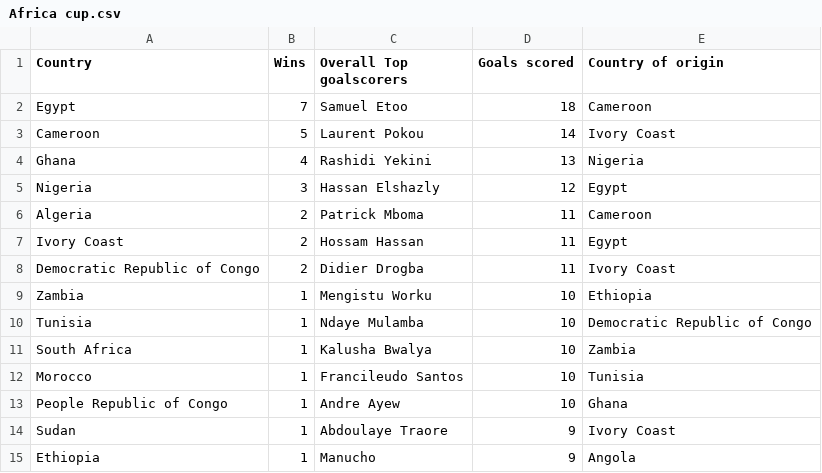
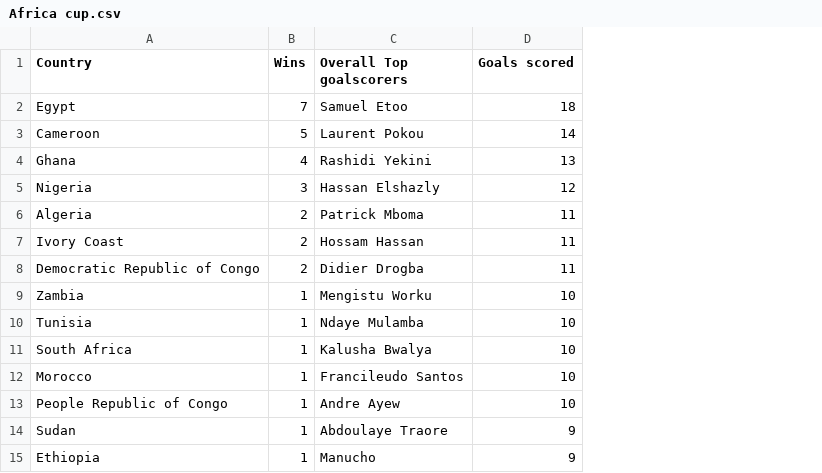
Before and after one commit to brianmwangy/TidyTuesday, a CSV file: Week 1/Africa cup.csv, drawn as a sheet; the diff names each change by its address in the sheet, - before the commit and + after, or states it on an @@ line.

```diff
--- a/Week 1/Africa cup.csv
+++ b/Week 1/Africa cup.csv
-column E (Country of origin), rows 2-15: Cameroon | Ivory Coast | Nigeria | Egypt | Cameroon | Egypt | Ivory Coast | Ethiopia | Democratic Republic of Congo | Zambia | Tunisia | Ghana | Ivory Coast | Angola
```
Also changed, not shown: 4 other files.
